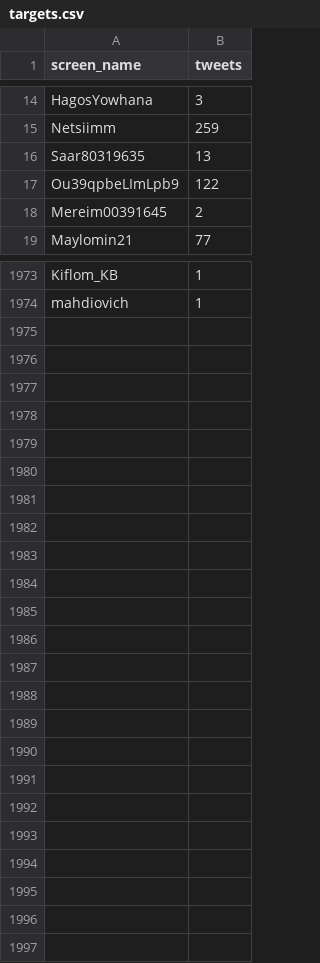
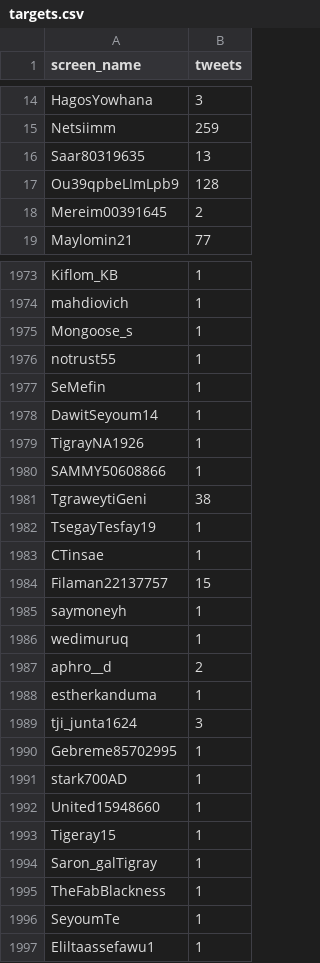
Before and after one commit to kalingobiz/ttiter, a CSV file: targets.csv, drawn as a sheet; only a part is shown, gaps mark what is left out; the diff covers the shown part only.

Commit message:
fgfg
Signed-off-by: kaleab.kalingolive <kaleab.kalingolive@gmail.com>

```diff
--- a/targets.csv
+++ b/targets.csv
@@ -16,3 +16,3 @@ Netsiimm,259
 Saar80319635,13
-Ou39qpbeLImLpb9,122
+Ou39qpbeLImLpb9,128
 Mereim00391645,2
@@ -1974 +1974,24 @@ Kiflom_KB,1
 mahdiovich,1
+Mongoose_s,1
+notrust55,1
+SeMefin,1
+DawitSeyoum14,1
+TigrayNA1926,1
+SAMMY50608866,1
+TgraweytiGeni,38
+TsegayTesfay19,1
+CTinsae,1
+Filaman22137757,15
+saymoneyh,1
+wedimuruq,1
+aphro__d,2
+estherkanduma,1
+tji_junta1624,3
+Gebreme85702995,1
+stark700AD,1
+United15948660,1
+Tigeray15,1
+Saron_galTigray,1
+TheFabBlackness,1
+SeyoumTe,1
+Eliltaassefawu1,1
```
Also changed, not shown: 72 edited cells elsewhere in this file.
